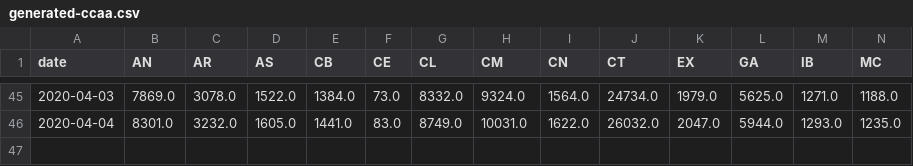
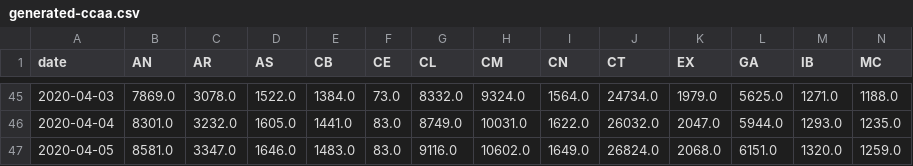
Before and after one commit to agastalver/sir-covid-19-spain, a CSV file: data/generated-ccaa.csv, drawn as a sheet; only a part is shown, gaps mark what is left out; rows hold the shown columns only; the diff names each change by its address in the sheet, - before the commit and + after, or states it on an @@ line.

```diff
--- a/data/generated-ccaa.csv
+++ b/data/generated-ccaa.csv
+row 47: 2020-04-05 | 8581.0 | 3347.0 | 1646.0 | 1483.0 | 83.0 | 9116.0 | 10602.0 | 1649.0 | 26824.0 | 2068.0 | 6151.0 | 1320.0 | 1259.0
```
Also changed, not shown: data/generated-cases.csv, data/generated-sir.csv, 12 other files.
